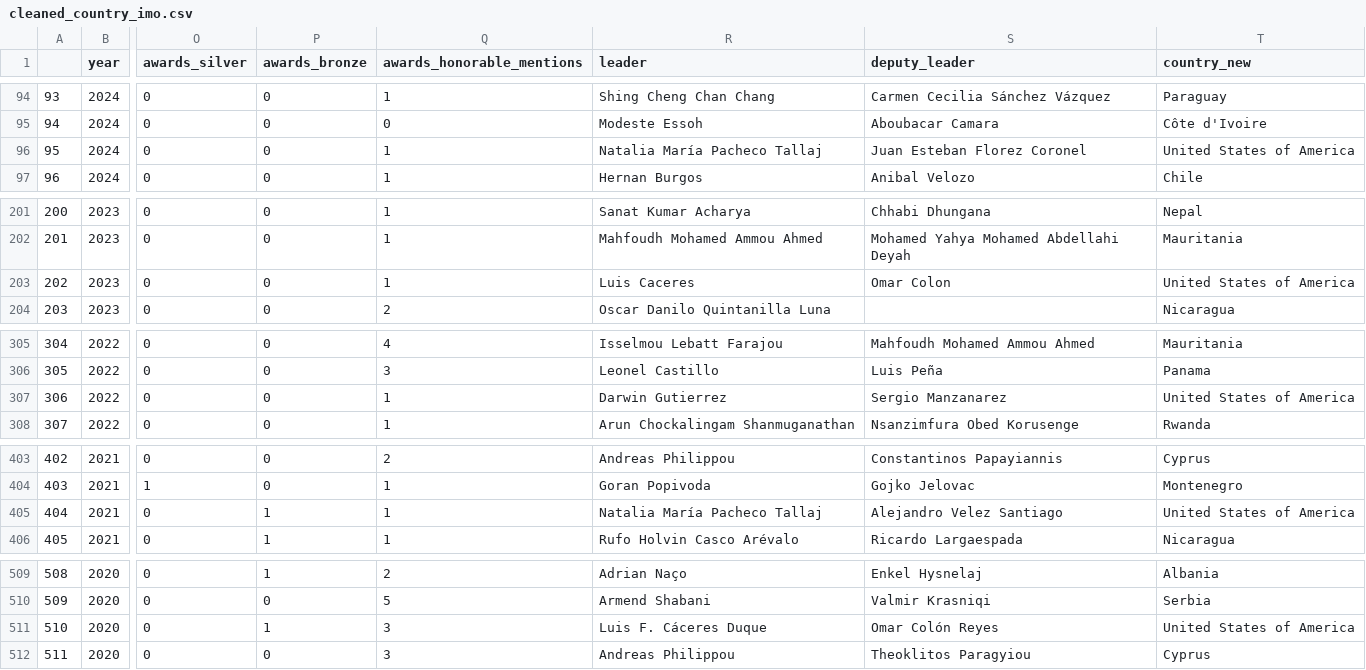
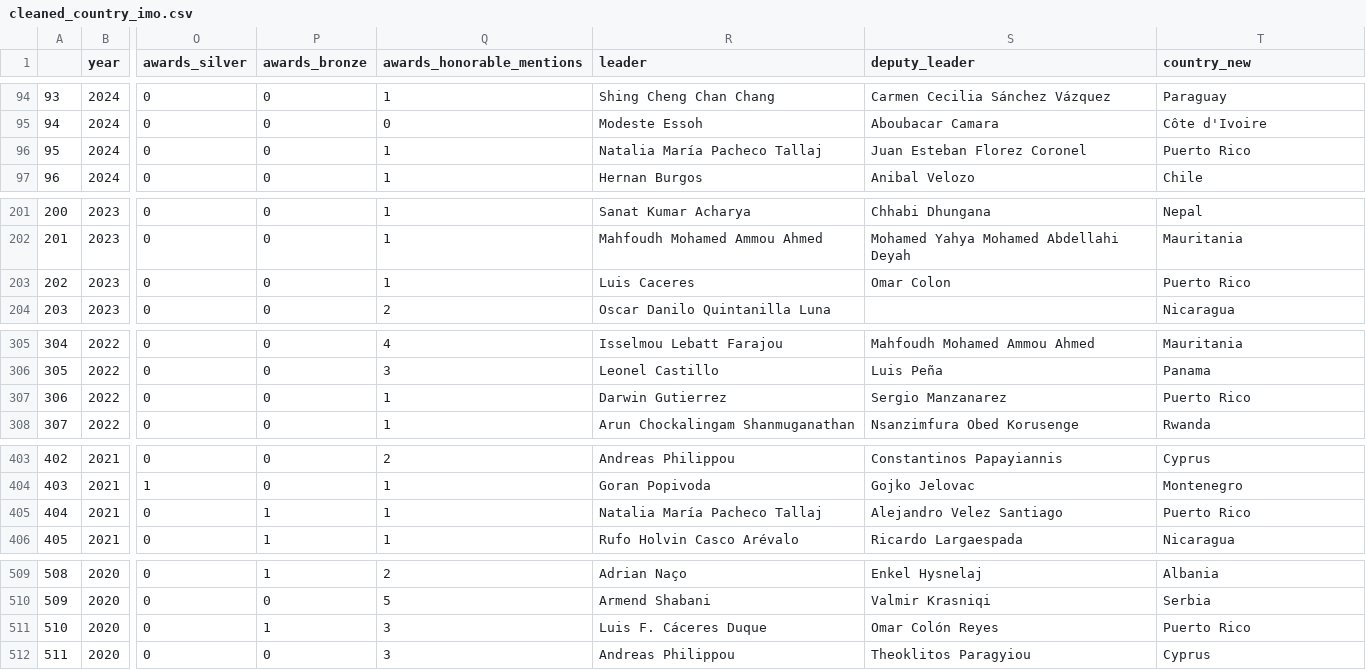
Before and after one commit to NguKhangWei/FIT3179_DV2, a CSV file: data/cleaned_country_imo.csv, drawn as a sheet; only a part is shown, gaps mark what is left out; the diff covers the shown part only; the diff names each change by its address in the sheet, - before the commit and + after, or states it on an @@ line.

Commit message:
Updated the dataset

```diff
--- a/data/cleaned_country_imo.csv
+++ b/data/cleaned_country_imo.csv
-T96 (country_new): United States of America
+T96 (country_new): Puerto Rico
-T203 (country_new): United States of America
+T203 (country_new): Puerto Rico
-T307 (country_new): United States of America
+T307 (country_new): Puerto Rico
-T405 (country_new): United States of America
+T405 (country_new): Puerto Rico
-T511 (country_new): United States of America
+T511 (country_new): Puerto Rico
```
Also changed, not shown: 20 edited cells elsewhere in this file.
